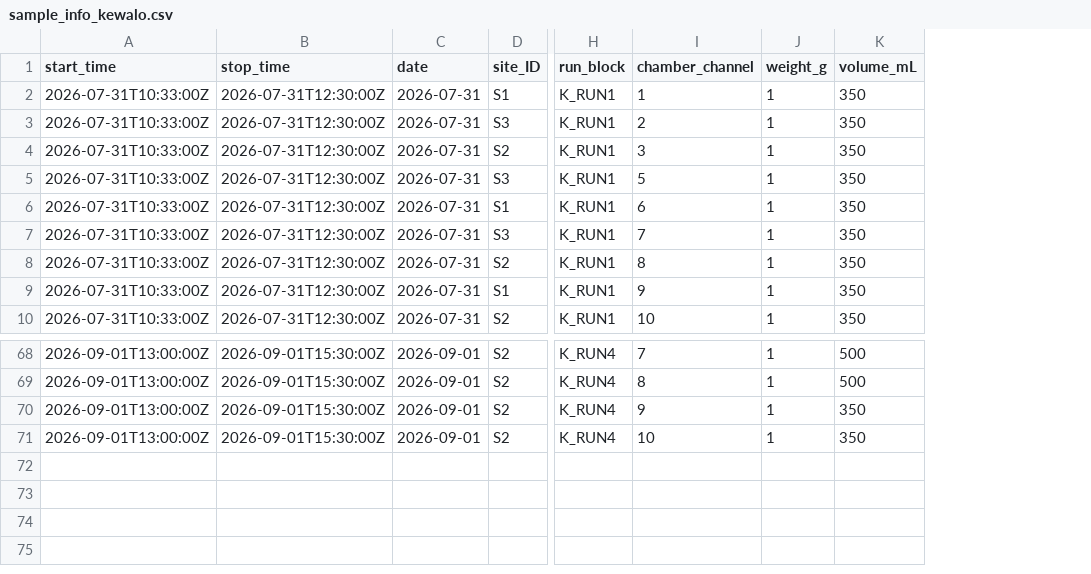
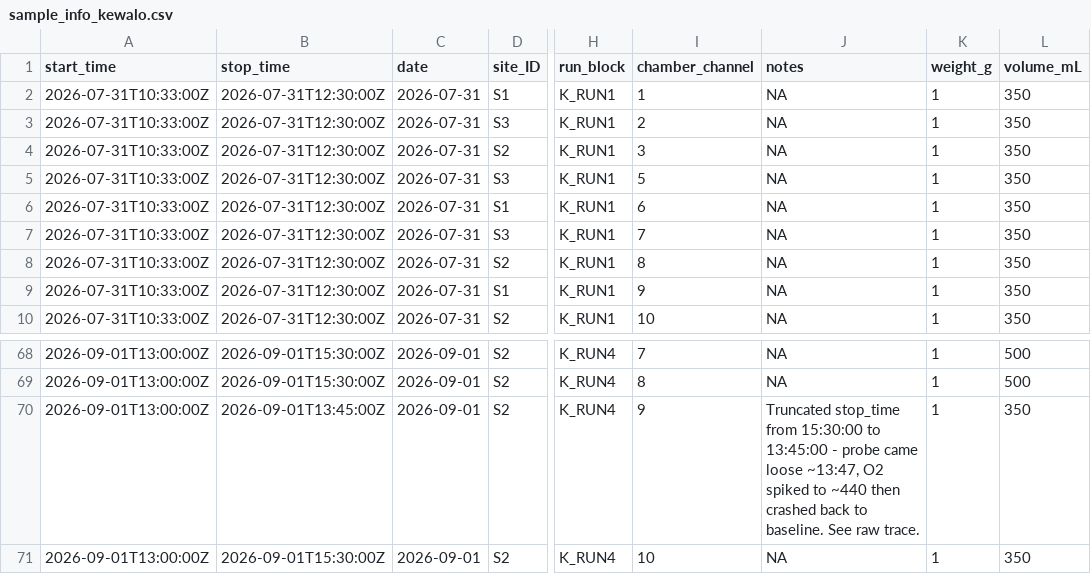
Before and after one commit to jordanvest/Reef_Water_Column_Productivity, a CSV file: data/respirometry/kewalo/sample_info_kewalo.csv, drawn as a sheet; only a part is shown, gaps mark what is left out; the diff names each change by its address in the sheet, - before the commit and + after, or states it on an @@ line.

```diff
--- a/data/respirometry/kewalo/sample_info_kewalo.csv
+++ b/data/respirometry/kewalo/sample_info_kewalo.csv
+column J (notes), rows 2-10: all NA; rows 68-71: NA | NA | Truncated stop_time from 15:30:00 to 13:45:00 - probe came loose ~13:47, O2 spiked to ~440 then crashed back to baseline. See raw trace. | NA
-B70 (stop_time): 2026-09-01T15:30:00Z
+B70 (stop_time): 2026-09-01T13:45:00Z
```
Also changed, not shown: 47 other files.
